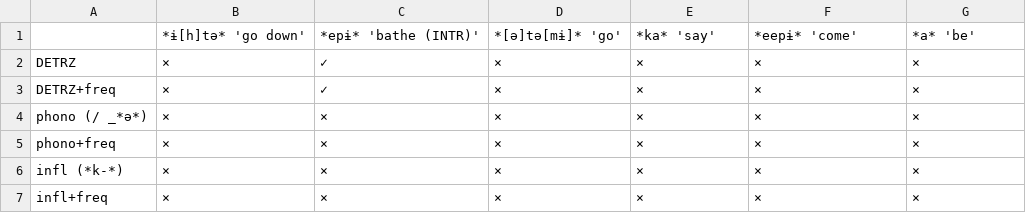
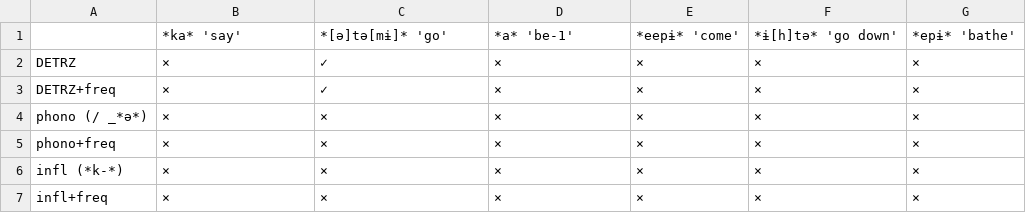
Before and after one commit to fmatter/cariban_irregular_1, a CSV file: workflow/data_output/aku-predictions.csv, drawn as a sheet; removed rows and columns are numbered as before the commit, all else as after; the diff names each change by its address in the sheet, - before the commit and + after, or states it on an @@ line.

```diff
--- a/workflow/data_output/aku-predictions.csv
+++ b/workflow/data_output/aku-predictions.csv
-row 1:  | *ɨ[h]tə* 'go down' | *epɨ* 'bathe (INTR)' | *[ə]tə[mɨ]* 'go' | *ka* 'say' | *eepɨ* 'come' | *a* 'be'
+row 1:  | *ka* 'say' | *[ə]tə[mɨ]* 'go' | *a* 'be-1' | *eepɨ* 'come' | *ɨ[h]tə* 'go down' | *epɨ* 'bathe'
```
Also changed, not shown: workflow/data_output/aku-evaluations.csv, workflow/data_output/car-evaluations.csv, 45 other files.
